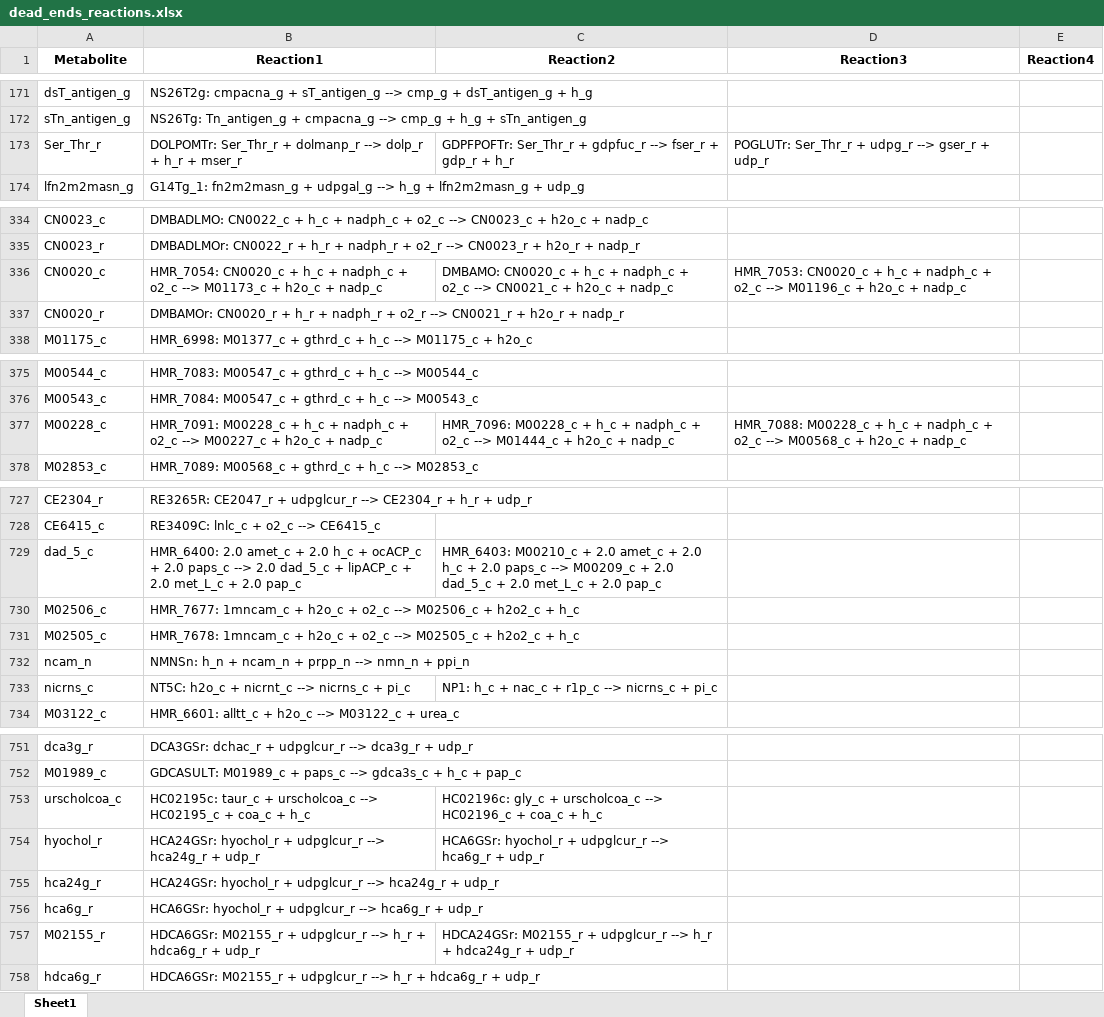
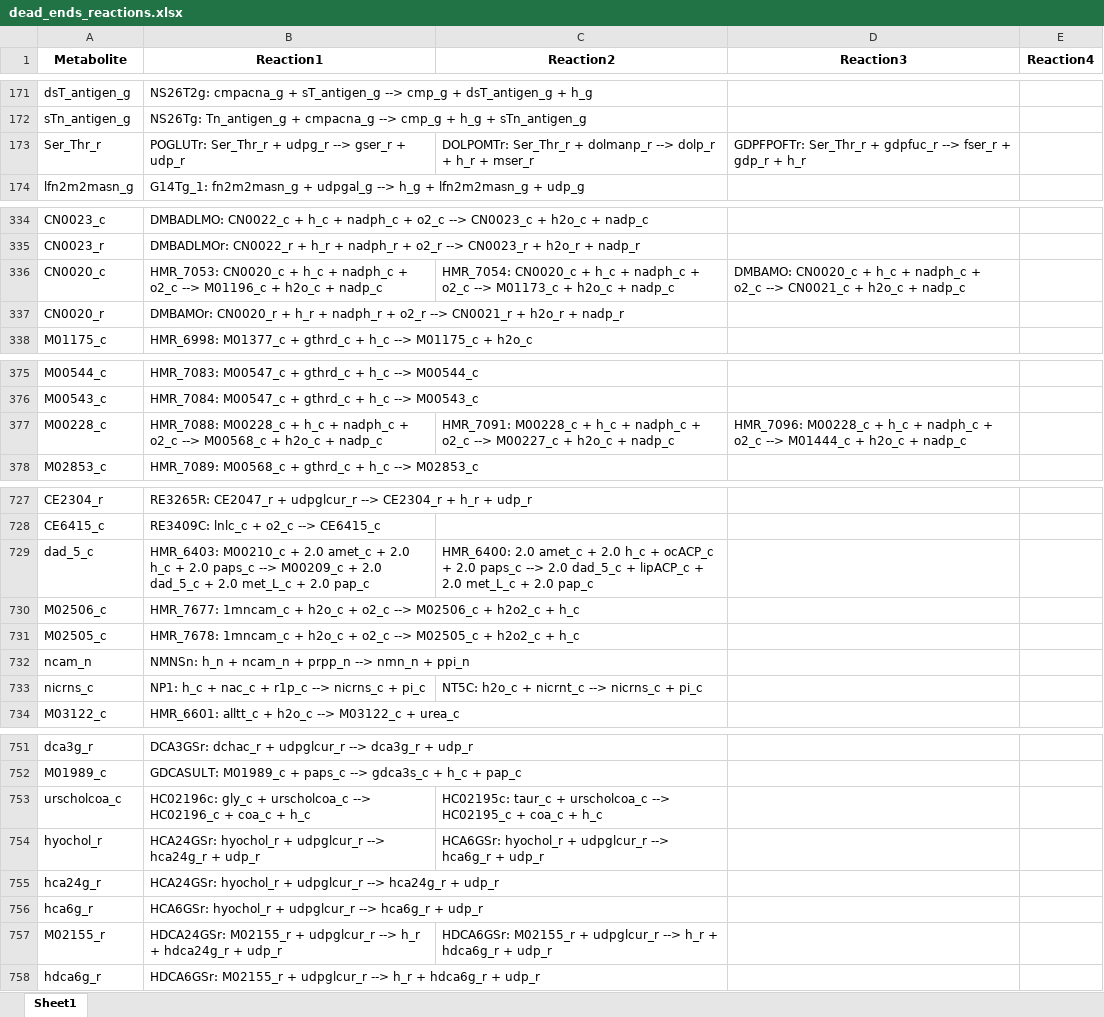
Before and after one commit to LewisLabUCSD/iCHO3K, an Excel workbook: Notebooks/temp/dead_ends_reactions.xlsx, sheet Sheet1, drawn as a sheet; only a part is shown, gaps mark what is left out; values as stored, in another font and other column widths than the file's, no borders; the diff covers the shown part only; the diff names each change by its address in the sheet, - before the commit and + after, or states it on an @@ line.

```diff
--- a/Notebooks/temp/dead_ends_reactions.xlsx (sheet Sheet1)
+++ b/Notebooks/temp/dead_ends_reactions.xlsx (sheet Sheet1)
-B173 (Reaction1): DOLPOMTr: Ser_Thr_r + dolmanp_r --> dolp_r + h_r + mser_r
+B173 (Reaction1): POGLUTr: Ser_Thr_r + udpg_r --> gser_r + udp_r
-C173 (Reaction2): GDPFPOFTr: Ser_Thr_r + gdpfuc_r --> fser_r + gdp_r + h_r
+C173 (Reaction2): DOLPOMTr: Ser_Thr_r + dolmanp_r --> dolp_r + h_r + mser_r
-D173 (Reaction3): POGLUTr: Ser_Thr_r + udpg_r --> gser_r + udp_r
+D173 (Reaction3): GDPFPOFTr: Ser_Thr_r + gdpfuc_r --> fser_r + gdp_r + h_r
-B336 (Reaction1): HMR_7054: CN0020_c + h_c + nadph_c + o2_c --> M01173_c + h2o_c…
+B336 (Reaction1): HMR_7053: CN0020_c + h_c + nadph_c + o2_c --> M01196_c + h2o_c…
-C336 (Reaction2): DMBAMO: CN0020_c + h_c + nadph_c + o2_c --> CN0021_c + h2o_c…
+C336 (Reaction2): HMR_7054: CN0020_c + h_c + nadph_c + o2_c --> M01173_c + h2o_c…
-D336 (Reaction3): HMR_7053: CN0020_c + h_c + nadph_c + o2_c --> M01196_c + h2o_c…
+D336 (Reaction3): DMBAMO: CN0020_c + h_c + nadph_c + o2_c --> CN0021_c + h2o_c…
-B377 (Reaction1): HMR_7091: M00228_c + h_c + nadph_c + o2_c --> M00227_c + h2o_c…
+B377 (Reaction1): HMR_7088: M00228_c + h_c + nadph_c + o2_c --> M00568_c + h2o_c…
-C377 (Reaction2): HMR_7096: M00228_c + h_c + nadph_c + o2_c --> M01444_c + h2o_c…
+C377 (Reaction2): HMR_7091: M00228_c + h_c + nadph_c + o2_c --> M00227_c + h2o_c…
-D377 (Reaction3): HMR_7088: M00228_c + h_c + nadph_c + o2_c --> M00568_c + h2o_c…
+D377 (Reaction3): HMR_7096: M00228_c + h_c + nadph_c + o2_c --> M01444_c + h2o_c…
-B729 (Reaction1): HMR_6400: 2.0 amet_c + 2.0 h_c + ocACP_c + 2.0 paps_c --> 2.0 dad_5_c + lipACP_c + 2.0…
+B729 (Reaction1): HMR_6403: M00210_c + 2.0 amet_c + 2.0 h_c + 2.0 paps_c --> M00209_c + 2.0 dad_5_c + 2.0…
-C729 (Reaction2): HMR_6403: M00210_c + 2.0 amet_c + 2.0 h_c + 2.0 paps_c --> M00209_c + 2.0 dad_5_c + 2.0…
+C729 (Reaction2): HMR_6400: 2.0 amet_c + 2.0 h_c + ocACP_c + 2.0 paps_c --> 2.0 dad_5_c + lipACP_c + 2.0…
-B733 (Reaction1): NT5C: h2o_c + nicrnt_c --> nicrns_c + pi_c
+B733 (Reaction1): NP1: h_c + nac_c + r1p_c --> nicrns_c + pi_c
-C733 (Reaction2): NP1: h_c + nac_c + r1p_c --> nicrns_c + pi_c
+C733 (Reaction2): NT5C: h2o_c + nicrnt_c --> nicrns_c + pi_c
-B753 (Reaction1): HC02195c: taur_c + urscholcoa_c --> HC02195_c + coa_c…
+B753 (Reaction1): HC02196c: gly_c + urscholcoa_c --> HC02196_c + coa_c…
-C753 (Reaction2): HC02196c: gly_c + urscholcoa_c --> HC02196_c + coa_c…
+C753 (Reaction2): HC02195c: taur_c + urscholcoa_c --> HC02195_c + coa_c…
-B757 (Reaction1): HDCA6GSr: M02155_r + udpglcur_r --> h_r + hdca6g_r + udp_r
+B757 (Reaction1): HDCA24GSr: M02155_r + udpglcur_r --> h_r + hdca24g_r + udp_r
-C757 (Reaction2): HDCA24GSr: M02155_r + udpglcur_r --> h_r + hdca24g_r + udp_r
+C757 (Reaction2): HDCA6GSr: M02155_r + udpglcur_r --> h_r + hdca6g_r + udp_r
```
Also changed, not shown: 47 edited cells elsewhere in this sheet, 3 other files.
